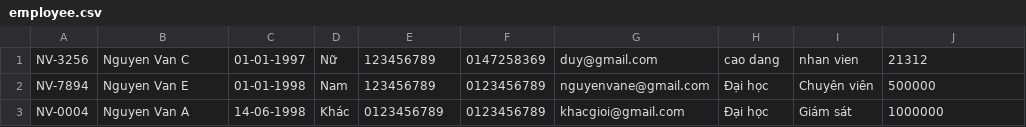
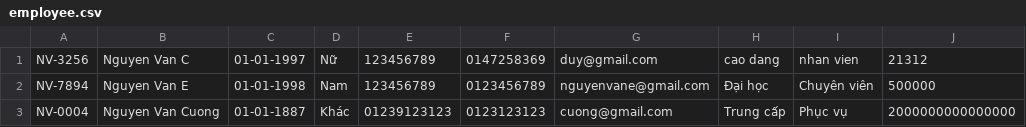
Before and after one commit to tonthatduy/module2_TonThatDuy, a CSV file: module2/src/bai_tap_lam_them/quan_ly_khu_nghi_duong_furama/data/employee.csv, drawn as a sheet.

```diff
--- a/module2/src/bai_tap_lam_them/quan_ly_khu_nghi_duong_furama/data/employee.csv
+++ b/module2/src/bai_tap_lam_them/quan_ly_khu_nghi_duong_furama/data/employee.csv
@@ -2,2 +2,2 @@ NV-3256,Nguyen Van C,01-01-1997,Nữ,123456789,0147258369,duy@gmail.com,cao dang
 NV-7894,Nguyen Van E,01-01-1998,Nam,123456789,0123456789,nguyenvane@gmail.com,Đại học,Chuyên viên,500000
-NV-0004,Nguyen Van A,14-06-1998,Khác,0123456789,0123456789,khacgioi@gmail.com,Đại học,Giám sát,1000000
+NV-0004,Nguyen Van Cuong,01-01-1887,Khác,01239123123,0123123123,cuong@gmail.com,Trung cấp,Phục vụ,2000000000000000
```
Also changed, not shown: 2 other files.
